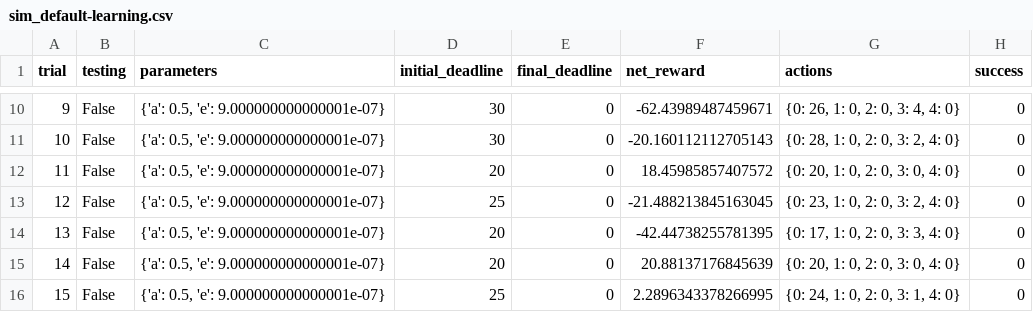
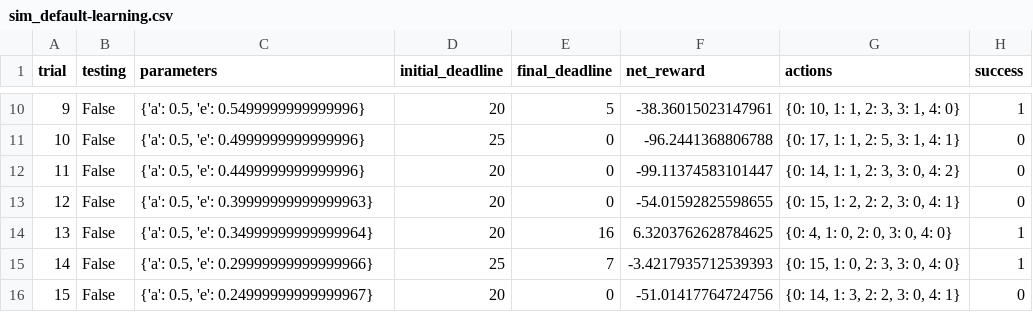
Before and after one commit to echowaiwai/smartcab-3, a CSV file: logs/sim_default-learning.csv, drawn as a sheet; only a part is shown, gaps mark what is left out; the diff covers the shown part only.

```diff
--- a/logs/sim_default-learning.csv
+++ b/logs/sim_default-learning.csv
@@ -10,7 +10,7 @@ trial,testing,parameters,initial_deadline,final_deadline,net_reward,actions,succ
-9,False,"{'a': 0.5, 'e': 9.000000000000001e-07}",30,0,-62.43989487459671,"{0: 26, 1: 0, 2: 0, 3: 4, 4: 0}",0
-10,False,"{'a': 0.5, 'e': 9.000000000000001e-07}",30,0,-20.160112112705143,"{0: 28, 1: 0, 2: 0, 3: 2, 4: 0}",0
-11,False,"{'a': 0.5, 'e': 9.000000000000001e-07}",20,0,18.45985857407572,"{0: 20, 1: 0, 2: 0, 3: 0, 4: 0}",0
-12,False,"{'a': 0.5, 'e': 9.000000000000001e-07}",25,0,-21.488213845163045,"{0: 23, 1: 0, 2: 0, 3: 2, 4: 0}",0
-13,False,"{'a': 0.5, 'e': 9.000000000000001e-07}",20,0,-42.44738255781395,"{0: 17, 1: 0, 2: 0, 3: 3, 4: 0}",0
-14,False,"{'a': 0.5, 'e': 9.000000000000001e-07}",20,0,20.88137176845639,"{0: 20, 1: 0, 2: 0, 3: 0, 4: 0}",0
-15,False,"{'a': 0.5, 'e': 9.000000000000001e-07}",25,0,2.2896343378266995,"{0: 24, 1: 0, 2: 0, 3: 1, 4: 0}",0
+9,False,"{'a': 0.5, 'e': 0.5499999999999996}",20,5,-38.36015023147961,"{0: 10, 1: 1, 2: 3, 3: 1, 4: 0}",1
+10,False,"{'a': 0.5, 'e': 0.4999999999999996}",25,0,-96.2441368806788,"{0: 17, 1: 1, 2: 5, 3: 1, 4: 1}",0
+11,False,"{'a': 0.5, 'e': 0.4499999999999996}",20,0,-99.11374583101447,"{0: 14, 1: 1, 2: 3, 3: 0, 4: 2}",0
+12,False,"{'a': 0.5, 'e': 0.39999999999999963}",20,0,-54.01592825598655,"{0: 15, 1: 2, 2: 2, 3: 0, 4: 1}",0
+13,False,"{'a': 0.5, 'e': 0.34999999999999964}",20,16,6.3203762628784625,"{0: 4, 1: 0, 2: 0, 3: 0, 4: 0}",1
+14,False,"{'a': 0.5, 'e': 0.29999999999999966}",25,7,-3.4217935712539393,"{0: 15, 1: 0, 2: 3, 3: 0, 4: 0}",1
+15,False,"{'a': 0.5, 'e': 0.24999999999999967}",20,0,-51.01417764724756,"{0: 14, 1: 3, 2: 2, 3: 0, 4: 1}",0
```
Also changed, not shown: 93 edited cells elsewhere in this file, logs/sim_improved-learning.csv, 5 other files.
